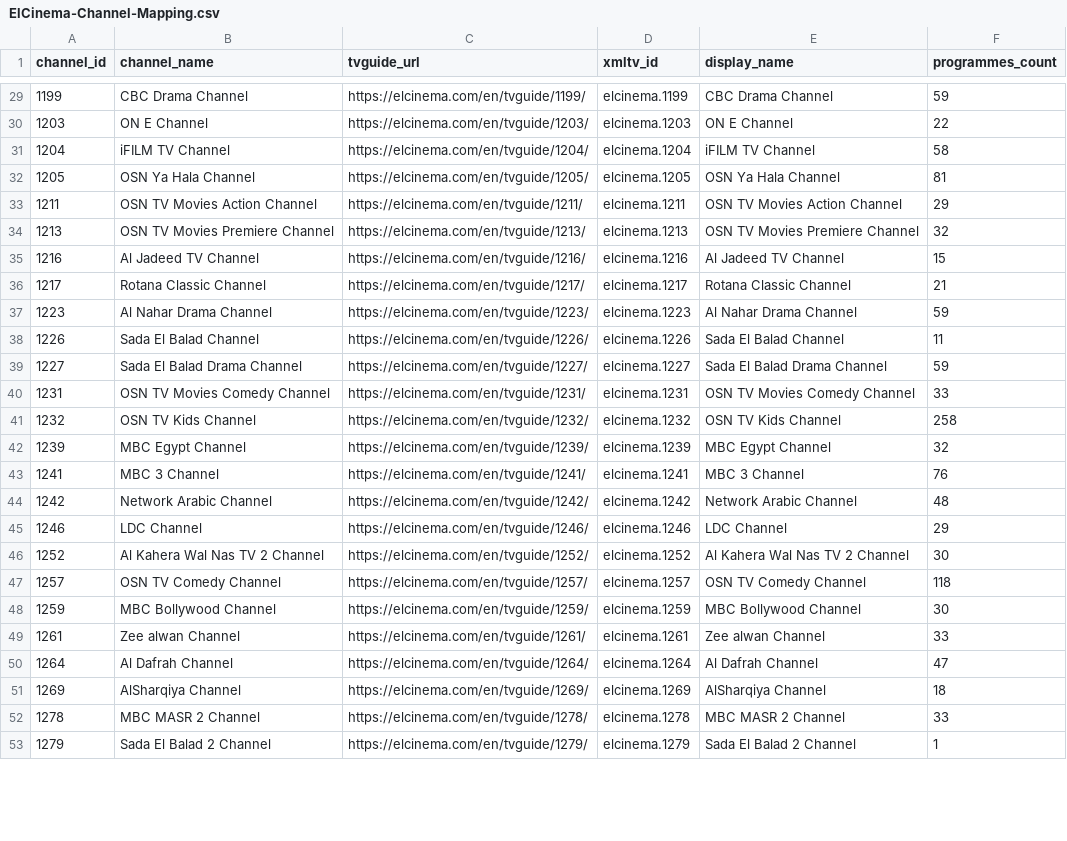
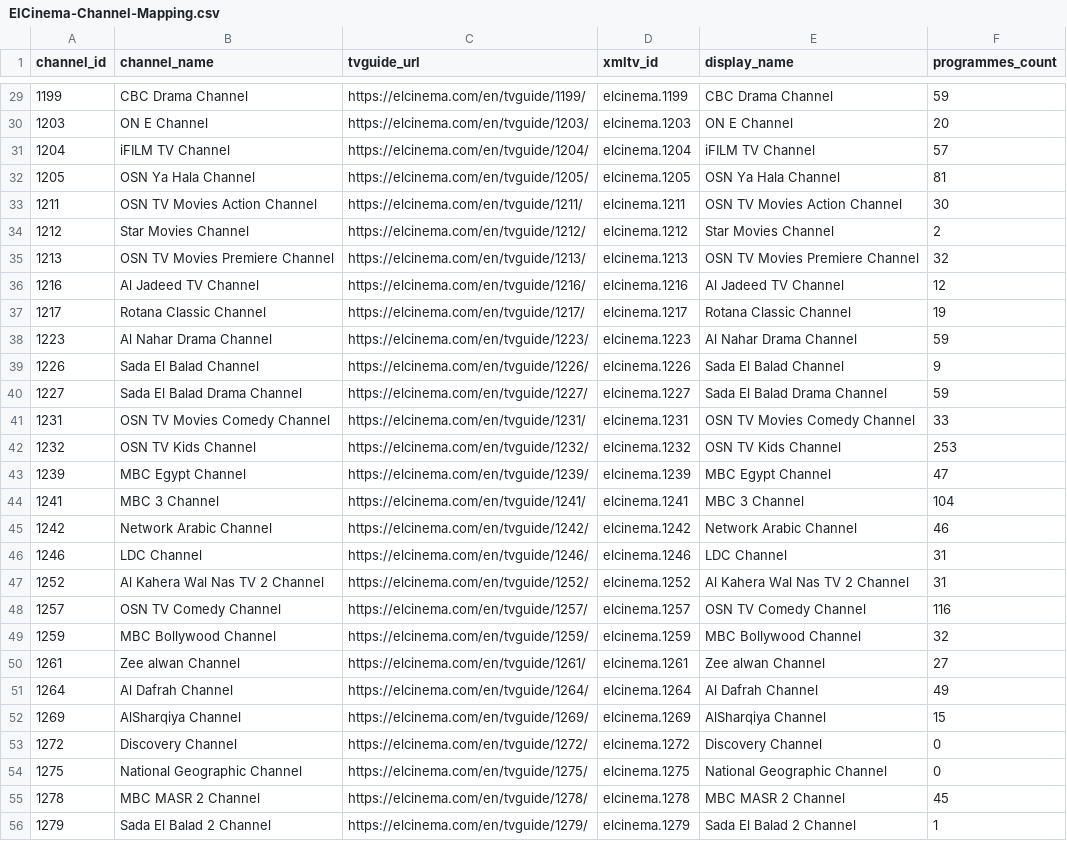
Before and after one commit to DzGreenServices/DZGreen-EPG, a CSV file: docs/ElCinema-Channel-Mapping.csv, drawn as a sheet; only a part is shown, gaps mark what is left out; the diff covers the shown part only.

```diff
--- a/docs/ElCinema-Channel-Mapping.csv
+++ b/docs/ElCinema-Channel-Mapping.csv
@@ -29,25 +29,28 @@
 1199,CBC Drama Channel,https://elcinema.com/en/tvguide/1199/,elcinema.1199,CBC Drama Channel,59
-1203,ON E Channel,https://elcinema.com/en/tvguide/1203/,elcinema.1203,ON E Channel,22
-1204,iFILM TV Channel,https://elcinema.com/en/tvguide/1204/,elcinema.1204,iFILM TV Channel,58
+1203,ON E Channel,https://elcinema.com/en/tvguide/1203/,elcinema.1203,ON E Channel,20
+1204,iFILM TV Channel,https://elcinema.com/en/tvguide/1204/,elcinema.1204,iFILM TV Channel,57
 1205,OSN Ya Hala Channel,https://elcinema.com/en/tvguide/1205/,elcinema.1205,OSN Ya Hala Channel,81
-1211,OSN TV Movies Action Channel,https://elcinema.com/en/tvguide/1211/,elcinema.1211,OSN TV Movies Action Channel,29
+1211,OSN TV Movies Action Channel,https://elcinema.com/en/tvguide/1211/,elcinema.1211,OSN TV Movies Action Channel,30
+1212,Star Movies Channel,https://elcinema.com/en/tvguide/1212/,elcinema.1212,Star Movies Channel,2
 1213,OSN TV Movies Premiere Channel,https://elcinema.com/en/tvguide/1213/,elcinema.1213,OSN TV Movies Premiere Channel,32
-1216,Al Jadeed TV Channel,https://elcinema.com/en/tvguide/1216/,elcinema.1216,Al Jadeed TV Channel,15
-1217,Rotana Classic Channel,https://elcinema.com/en/tvguide/1217/,elcinema.1217,Rotana Classic Channel,21
+1216,Al Jadeed TV Channel,https://elcinema.com/en/tvguide/1216/,elcinema.1216,Al Jadeed TV Channel,12
+1217,Rotana Classic Channel,https://elcinema.com/en/tvguide/1217/,elcinema.1217,Rotana Classic Channel,19
 1223,Al Nahar Drama Channel,https://elcinema.com/en/tvguide/1223/,elcinema.1223,Al Nahar Drama Channel,59
-1226,Sada El Balad Channel,https://elcinema.com/en/tvguide/1226/,elcinema.1226,Sada El Balad Channel,11
+1226,Sada El Balad Channel,https://elcinema.com/en/tvguide/1226/,elcinema.1226,Sada El Balad Channel,9
 1227,Sada El Balad Drama Channel,https://elcinema.com/en/tvguide/1227/,elcinema.1227,Sada El Balad Drama Channel,59
 1231,OSN TV Movies Comedy Channel,https://elcinema.com/en/tvguide/1231/,elcinema.1231,OSN TV Movies Comedy Channel,33
-1232,OSN TV Kids Channel,https://elcinema.com/en/tvguide/1232/,elcinema.1232,OSN TV Kids Channel,258
-1239,MBC Egypt Channel,https://elcinema.com/en/tvguide/1239/,elcinema.1239,MBC Egypt Channel,32
-1241,MBC 3 Channel,https://elcinema.com/en/tvguide/1241/,elcinema.1241,MBC 3 Channel,76
-1242,Network Arabic Channel,https://elcinema.com/en/tvguide/1242/,elcinema.1242,Network Arabic Channel,48
-1246,LDC Channel,https://elcinema.com/en/tvguide/1246/,elcinema.1246,LDC Channel,29
-1252,Al Kahera Wal Nas TV 2 Channel,https://elcinema.com/en/tvguide/1252/,elcinema.1252,Al Kahera Wal Nas TV 2 Channel,30
-1257,OSN TV Comedy Channel,https://elcinema.com/en/tvguide/1257/,elcinema.1257,OSN TV Comedy Channel,118
-1259,MBC Bollywood Channel,https://elcinema.com/en/tvguide/1259/,elcinema.1259,MBC Bollywood Channel,30
-1261,Zee alwan Channel,https://elcinema.com/en/tvguide/1261/,elcinema.1261,Zee alwan Channel,33
-1264,Al Dafrah Channel,https://elcinema.com/en/tvguide/1264/,elcinema.1264,Al Dafrah Channel,47
-1269,AlSharqiya Channel,https://elcinema.com/en/tvguide/1269/,elcinema.1269,AlSharqiya Channel,18
-1278,MBC MASR 2 Channel,https://elcinema.com/en/tvguide/1278/,elcinema.1278,MBC MASR 2 Channel,33
+1232,OSN TV Kids Channel,https://elcinema.com/en/tvguide/1232/,elcinema.1232,OSN TV Kids Channel,253
+1239,MBC Egypt Channel,https://elcinema.com/en/tvguide/1239/,elcinema.1239,MBC Egypt Channel,47
+1241,MBC 3 Channel,https://elcinema.com/en/tvguide/1241/,elcinema.1241,MBC 3 Channel,104
+1242,Network Arabic Channel,https://elcinema.com/en/tvguide/1242/,elcinema.1242,Network Arabic Channel,46
+1246,LDC Channel,https://elcinema.com/en/tvguide/1246/,elcinema.1246,LDC Channel,31
+1252,Al Kahera Wal Nas TV 2 Channel,https://elcinema.com/en/tvguide/1252/,elcinema.1252,Al Kahera Wal Nas TV 2 Channel,31
+1257,OSN TV Comedy Channel,https://elcinema.com/en/tvguide/1257/,elcinema.1257,OSN TV Comedy Channel,116
+1259,MBC Bollywood Channel,https://elcinema.com/en/tvguide/1259/,elcinema.1259,MBC Bollywood Channel,32
+1261,Zee alwan Channel,https://elcinema.com/en/tvguide/1261/,elcinema.1261,Zee alwan Channel,27
+1264,Al Dafrah Channel,https://elcinema.com/en/tvguide/1264/,elcinema.1264,Al Dafrah Channel,49
+1269,AlSharqiya Channel,https://elcinema.com/en/tvguide/1269/,elcinema.1269,AlSharqiya Channel,15
+1272,Discovery Channel,https://elcinema.com/en/tvguide/1272/,elcinema.1272,Discovery Channel,0
+1275,National Geographic Channel,https://elcinema.com/en/tvguide/1275/,elcinema.1275,National Geographic Channel,0
+1278,MBC MASR 2 Channel,https://elcinema.com/en/tvguide/1278/,elcinema.1278,MBC MASR 2 Channel,45
 1279,Sada El Balad 2 Channel,https://elcinema.com/en/tvguide/1279/,elcinema.1279,Sada El Balad 2 Channel,1
```
Also changed, not shown: 6 added rows and 59 edited cells elsewhere in this file, 1 other file.
